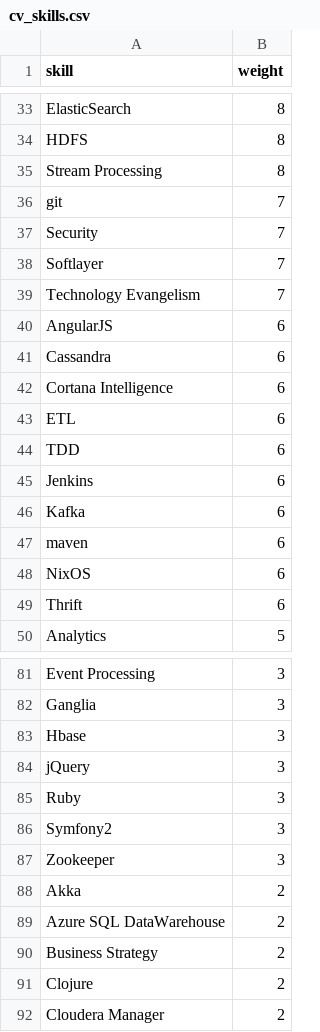
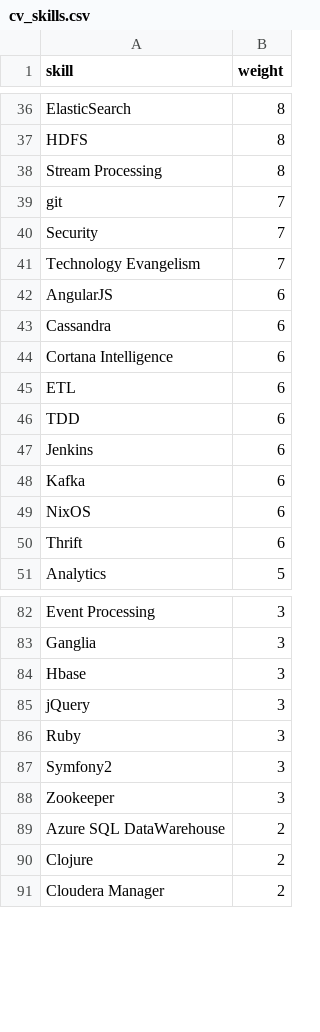
Before and after one commit to nathan-gs/nathan-gs.github.com, a CSV file: _data/cv_skills.csv, drawn as a sheet; only a part is shown, gaps mark what is left out; the diff covers the shown part only.

```diff
--- a/_data/cv_skills.csv
+++ b/_data/cv_skills.csv
@@ -37,3 +40,2 @@ git, 7
 Security, 7
-Softlayer, 7
 Technology Evangelism, 7
@@ -46,3 +48,2 @@ Jenkins, 6
 Kafka, 6
-maven, 6
 NixOS, 6
@@ -87,5 +88,3 @@ Symfony2, 3
 Zookeeper, 3
-Akka, 2
 Azure SQL DataWarehouse, 2
-Business Strategy, 2
 Clojure, 2
```
Also changed, not shown: 7 added rows and 4 removed rows elsewhere in this file, 5 other files.
